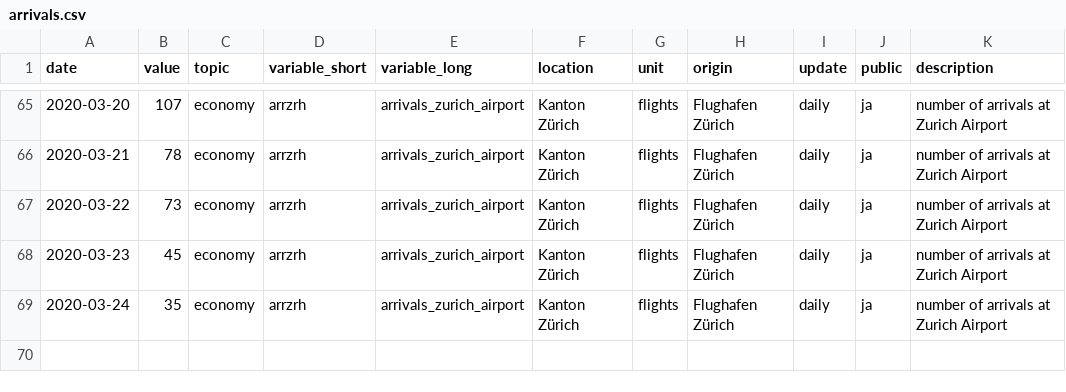
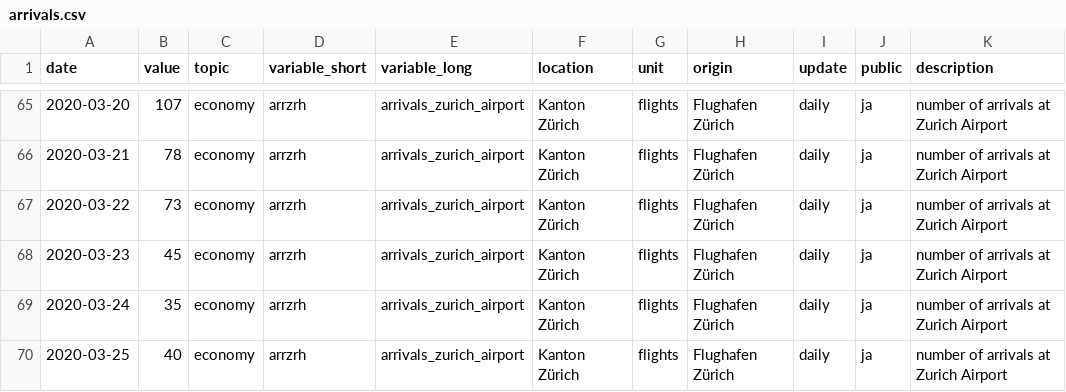
Before and after one commit to statistikZH/covid19monitoring_economy_FlightTraffic, a CSV file: old/arrivals.csv, drawn as a sheet; only a part is shown, gaps mark what is left out.

```diff
--- a/old/arrivals.csv
+++ b/old/arrivals.csv
@@ -69 +69,2 @@
 2020-03-24,35,"economy","arrzrh","arrivals_zurich_airport","Kanton Zürich","flights","Flughafen Zürich","daily","ja","number of arrivals at Zurich Airport"
+2020-03-25,40,"economy","arrzrh","arrivals_zurich_airport","Kanton Zürich","flights","Flughafen Zürich","daily","ja","number of arrivals at Zurich Airport"
```
Also changed, not shown: old/departures.csv, 2 other files.
